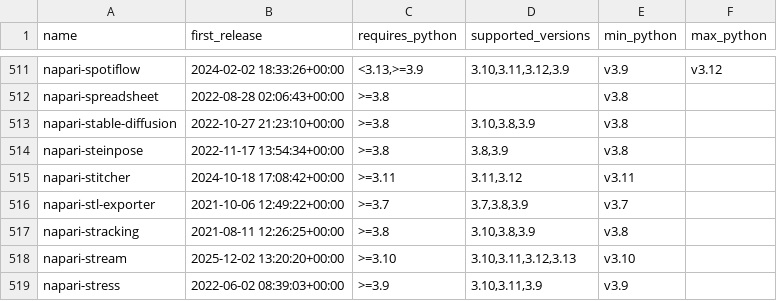
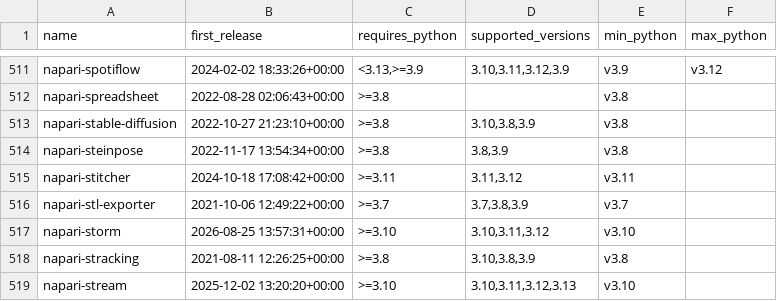
Before and after one commit to TimMonko/nps, a CSV file: data/python_versions.csv, drawn as a sheet; only a part is shown, gaps mark what is left out; the shorter side is filled out with more unchanged rows; the diff names each change by its address in the sheet, - before the commit and + after, or states it on an @@ line.

```diff
--- a/data/python_versions.csv
+++ b/data/python_versions.csv
+row 517: napari-storm | 2026-08-25 13:57:31+00:00 | >=3.10 | 3.10,3.11,3.12 | v3.10
```
Also changed, not shown: data/github_repos.csv, data/metrics/overlap.csv, 51 other files.
